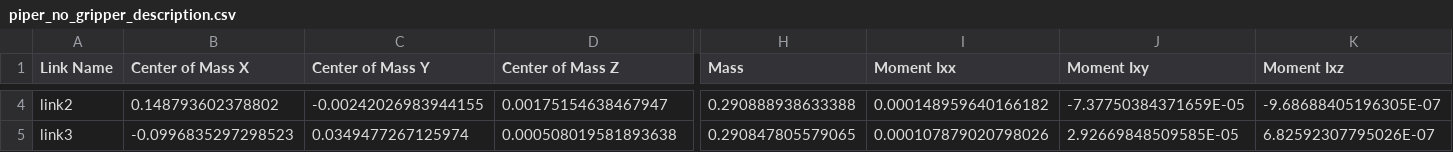
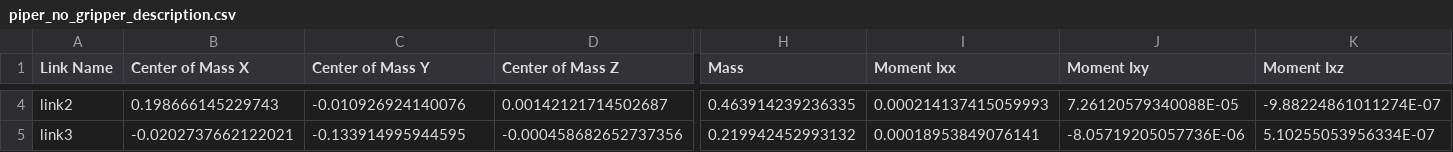
Before and after one commit to overloadsc/piper_ros_realsense, a CSV file: src/piper_description/urdf/piper_no_gripper_description.csv, drawn as a sheet; only a part is shown, gaps mark what is left out; the diff covers the shown part only; the diff names each change by its address in the sheet, - before the commit and + after, or states it on an @@ line.

```diff
--- a/src/piper_description/urdf/piper_no_gripper_description.csv
+++ b/src/piper_description/urdf/piper_no_gripper_description.csv
-B4 (Center of Mass X): 0.148793602378802
+B4 (Center of Mass X): 0.198666145229743
-C4 (Center of Mass Y): -0.00242026983944155
+C4 (Center of Mass Y): -0.010926924140076
-D4 (Center of Mass Z): 0.00175154638467947
+D4 (Center of Mass Z): 0.00142121714502687
-H4 (Mass): 0.290888938633388
+H4 (Mass): 0.463914239236335
-I4 (Moment Ixx): 0.000148959640166182
+I4 (Moment Ixx): 0.000214137415059993
-J4 (Moment Ixy): -7.37750384371659E-05
+J4 (Moment Ixy): 7.26120579340088E-05
-K4 (Moment Ixz): -9.68688405196305E-07
+K4 (Moment Ixz): -9.88224861011274E-07
-B5 (Center of Mass X): -0.0996835297298523
+B5 (Center of Mass X): -0.0202737662122021
-C5 (Center of Mass Y): 0.0349477267125974
+C5 (Center of Mass Y): -0.133914995944595
-D5 (Center of Mass Z): 0.000508019581893638
+D5 (Center of Mass Z): -0.000458682652737356
-H5 (Mass): 0.290847805579065
+H5 (Mass): 0.219942452993132
-I5 (Moment Ixx): 0.000107879020798026
+I5 (Moment Ixx): 0.00018953849076141
-J5 (Moment Ixy): 2.92669848509585E-05
+J5 (Moment Ixy): -8.05719205057736E-06
-K5 (Moment Ixz): 6.82592307795026E-07
+K5 (Moment Ixz): 5.10255053956334E-07
```
Also changed, not shown: 1 added row and 81 edited cells elsewhere in this file, src/piper_description/urdf/piper_description.csv, 35 other files.
